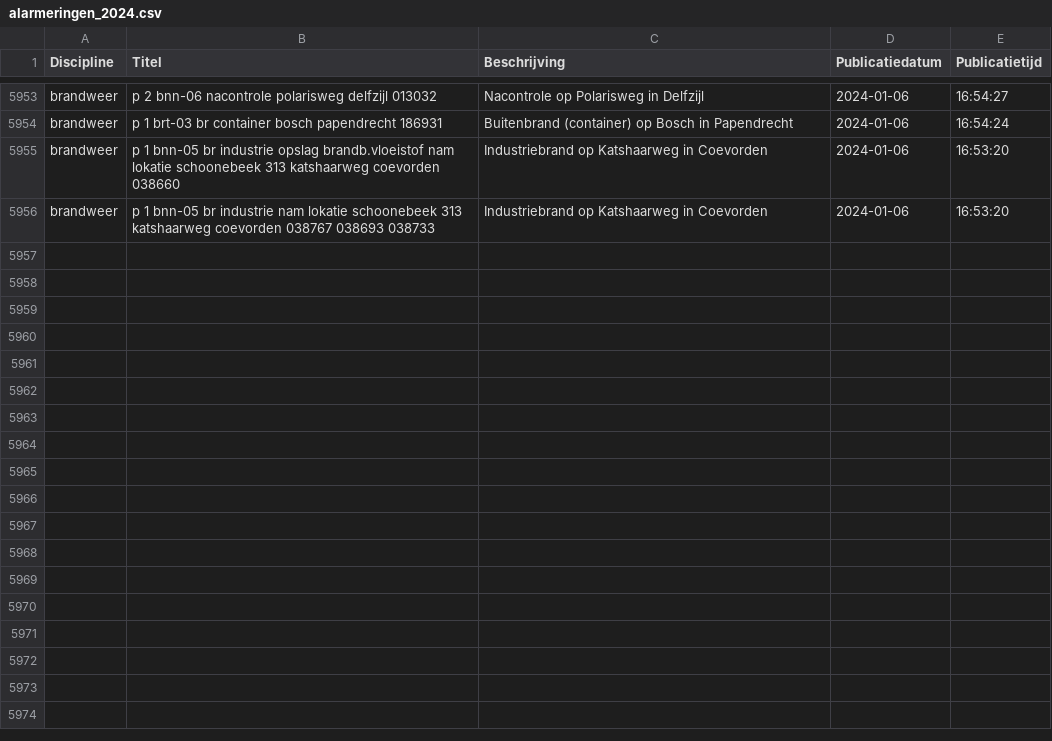
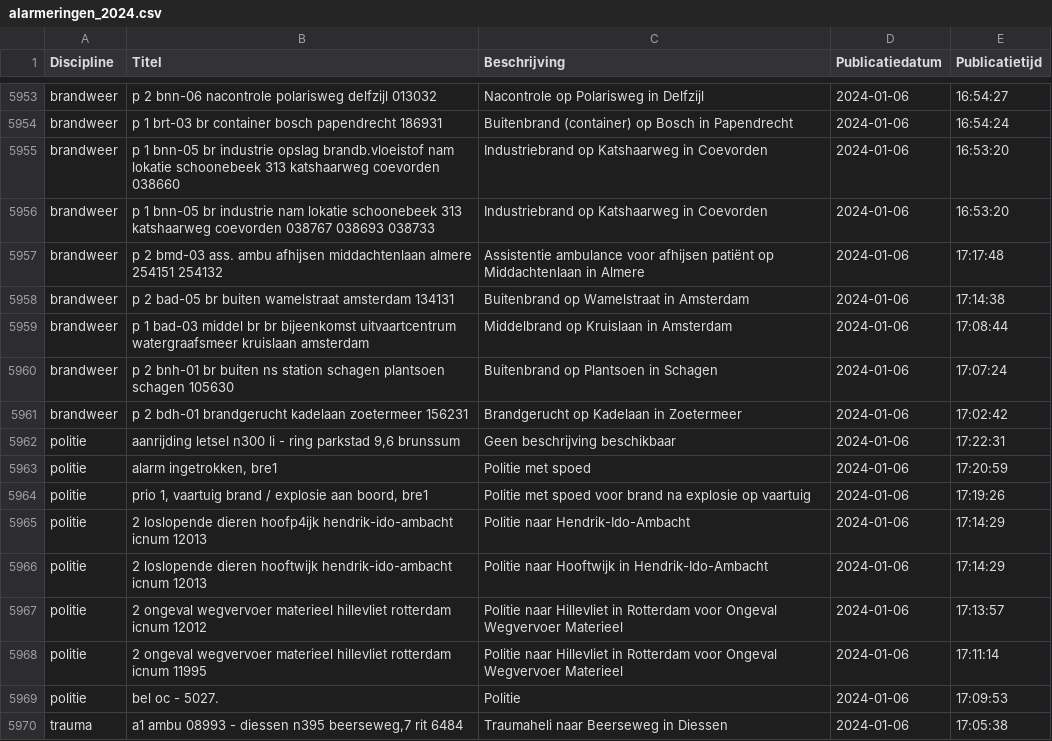
Before and after one commit to maartensiffels/inactief-p2000, a CSV file: data/alarmeringen_2024.csv, drawn as a sheet; only a part is shown, gaps mark what is left out; the diff names each change by its address in the sheet, - before the commit and + after, or states it on an @@ line.

```diff
--- a/data/alarmeringen_2024.csv
+++ b/data/alarmeringen_2024.csv
+row 5957: brandweer | p 2 bmd-03 ass. ambu afhijsen middachtenlaan almere 254151 254132 | Assistentie ambulance voor afhijsen patiënt op Middachtenlaan in Almere | 2024-01-06 | 17:17:48
+row 5958: brandweer | p 2 bad-05 br buiten wamelstraat amsterdam 134131 | Buitenbrand op Wamelstraat in Amsterdam | 2024-01-06 | 17:14:38
+row 5959: brandweer | p 1 bad-03 middel br br bijeenkomst uitvaartcentrum watergraafsmeer kruislaan amsterdam | Middelbrand op Kruislaan in Amsterdam | 2024-01-06 | 17:08:44
+row 5960: brandweer | p 2 bnh-01 br buiten ns station schagen plantsoen schagen 105630 | Buitenbrand op Plantsoen in Schagen | 2024-01-06 | 17:07:24
+row 5961: brandweer | p 2 bdh-01 brandgerucht kadelaan zoetermeer 156231 | Brandgerucht op Kadelaan in Zoetermeer | 2024-01-06 | 17:02:42
+row 5962: politie | aanrijding letsel n300 li - ring parkstad 9,6 brunssum | Geen beschrijving beschikbaar | 2024-01-06 | 17:22:31
+row 5963: politie | alarm ingetrokken, bre1 | Politie met spoed | 2024-01-06 | 17:20:59
+row 5964: politie | prio 1, vaartuig brand / explosie aan boord, bre1 | Politie met spoed voor brand na explosie op vaartuig | 2024-01-06 | 17:19:26
+row 5965: politie | 2 loslopende dieren hoofp4ijk hendrik-ido-ambacht icnum 12013 | Politie naar Hendrik-Ido-Ambacht | 2024-01-06 | 17:14:29
+row 5966: politie | 2 loslopende dieren hooftwijk hendrik-ido-ambacht icnum 12013 | Politie naar Hooftwijk in Hendrik-Ido-Ambacht | 2024-01-06 | 17:14:29
+row 5967: politie | 2 ongeval wegvervoer materieel hillevliet rotterdam icnum 12012 | Politie naar Hillevliet in Rotterdam voor Ongeval Wegvervoer Materieel | 2024-01-06 | 17:13:57
+row 5968: politie | 2 ongeval wegvervoer materieel hillevliet rotterdam icnum 11995 | Politie naar Hillevliet in Rotterdam voor Ongeval Wegvervoer Materieel | 2024-01-06 | 17:11:14
+row 5969: politie | bel oc - 5027. | Politie | 2024-01-06 | 17:09:53
+row 5970: trauma | a1 ambu 08993 - diessen n395 beerseweg,7 rit 6484 | Traumaheli naar Beerseweg in Diessen | 2024-01-06 | 17:05:38
```
Also changed, not shown: 1 other file.
